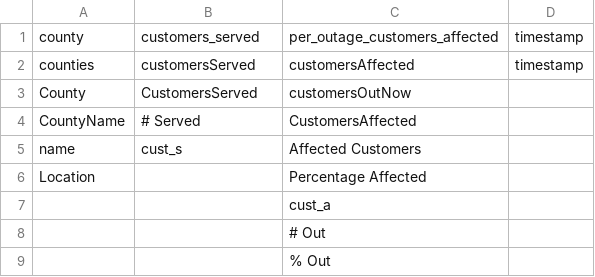
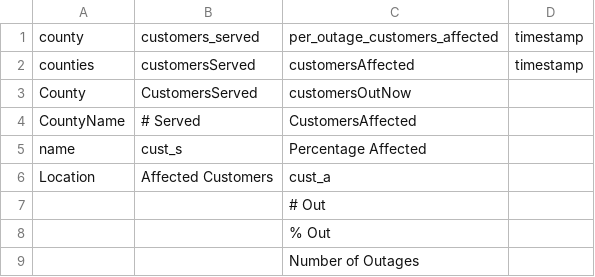
Before and after one commit to nkim205/grower-data-pipeline, a CSV file: pipeline/mappings/NC/raw_col_lists.csv, drawn as a sheet.

```diff
--- a/pipeline/mappings/NC/raw_col_lists.csv
+++ b/pipeline/mappings/NC/raw_col_lists.csv
@@ -4,6 +4,6 @@ County,CustomersServed,customersOutNow,
 CountyName,# Served,CustomersAffected,
-name,cust_s,Affected Customers,
-Location,,Percentage Affected,
-,,cust_a,
+name,cust_s,Percentage Affected,
+Location,Affected Customers,cust_a,
 ,,# Out,
 ,,% Out,
+,,Number of Outages,
```
Also changed, not shown: pipeline/mappings/NC/col_map.csv, 7 other files.
